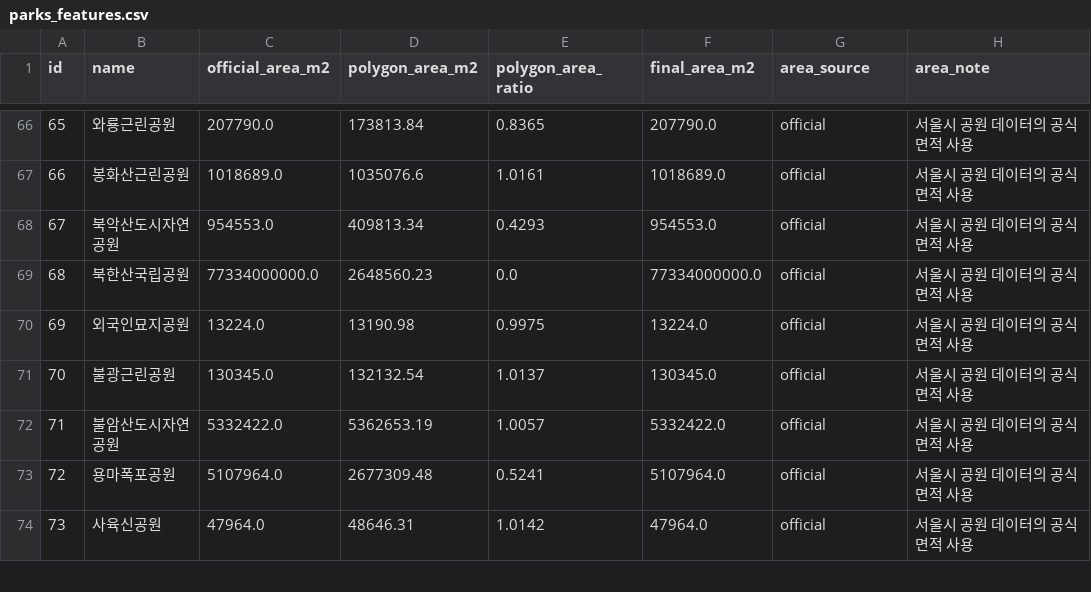
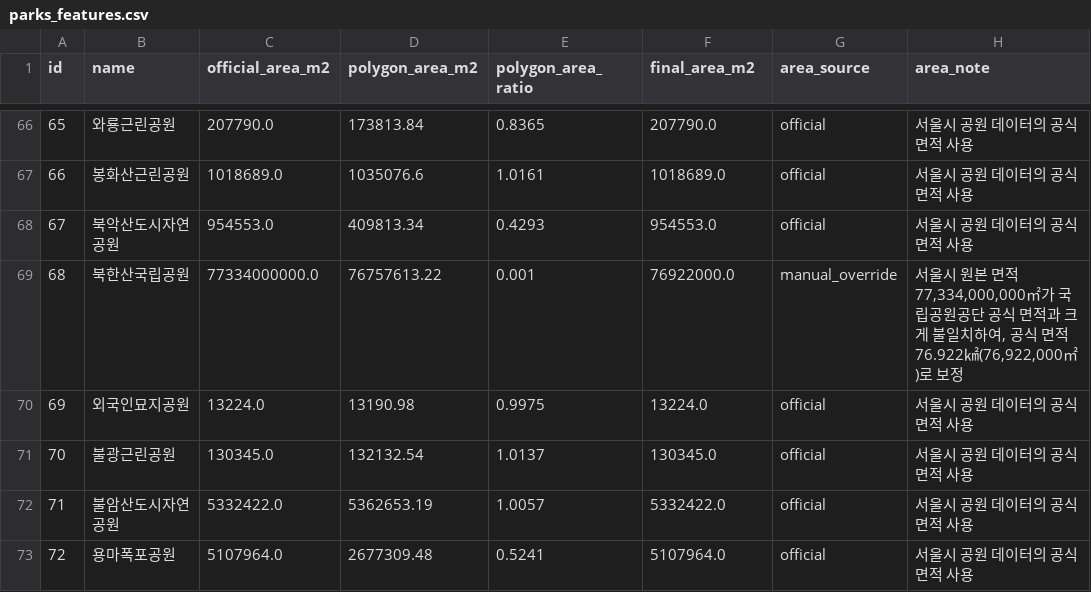
Before and after one commit to jeong922/dang-shin-na-gae, a CSV file: data/features/parks_features.csv, drawn as a sheet; only a part is shown, gaps mark what is left out; the shorter side is filled out with more unchanged rows; the diff names each change by its address in the sheet, - before the commit and + after, or states it on an @@ line.

```diff
--- a/data/features/parks_features.csv
+++ b/data/features/parks_features.csv
-D69 (polygon_area_m2): 2648560.23
+D69 (polygon_area_m2): 76757613.22
-E69 (polygon_area_ratio): 0.0
+E69 (polygon_area_ratio): 0.001
-F69 (final_area_m2): 77334000000.0
+F69 (final_area_m2): 76922000.0
-G69 (area_source): official
+G69 (area_source): manual_override
-H69 (area_note): 서울시 공원 데이터의 공식 면적 사용
+H69 (area_note): 서울시 원본 면적 77,334,000,000㎡가 국립공원공단 공식 면적과 크게 불일치하여, 공식 면적 76.922㎢(76,922,000㎡)로 보정
```
Also changed, not shown: data/features/parks_difficulty.csv, data/features/parks_pet_features.csv, 9 other files.
